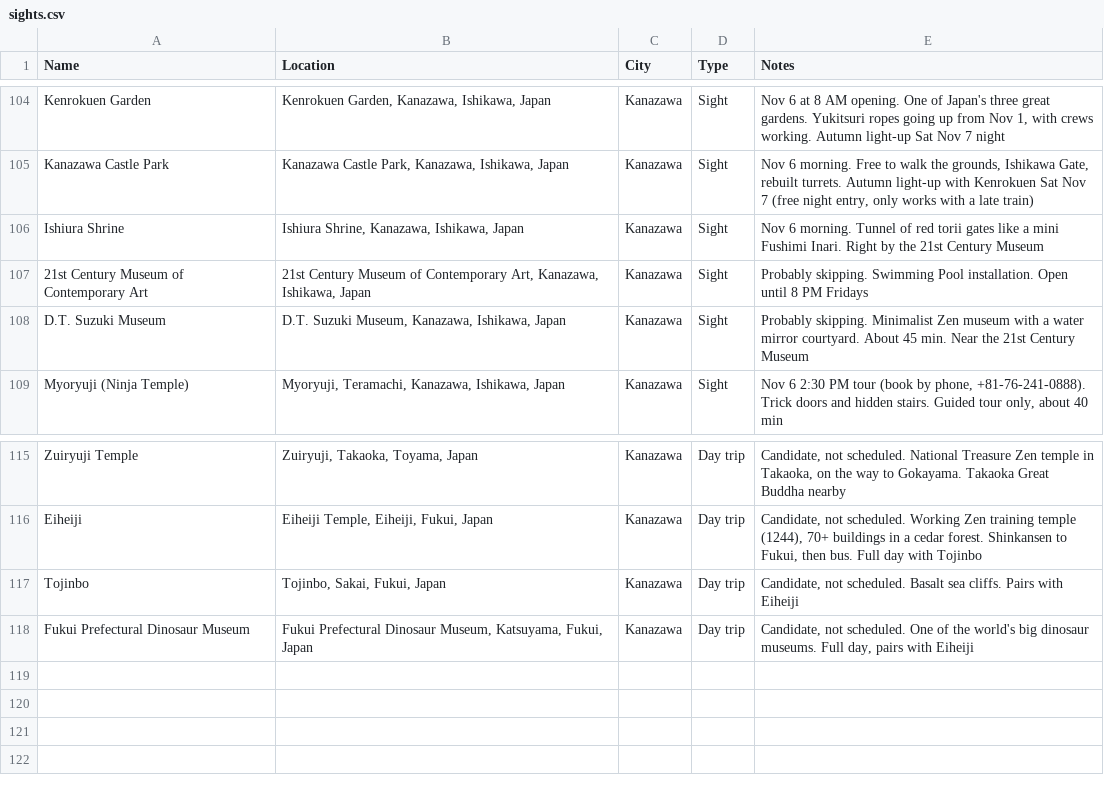
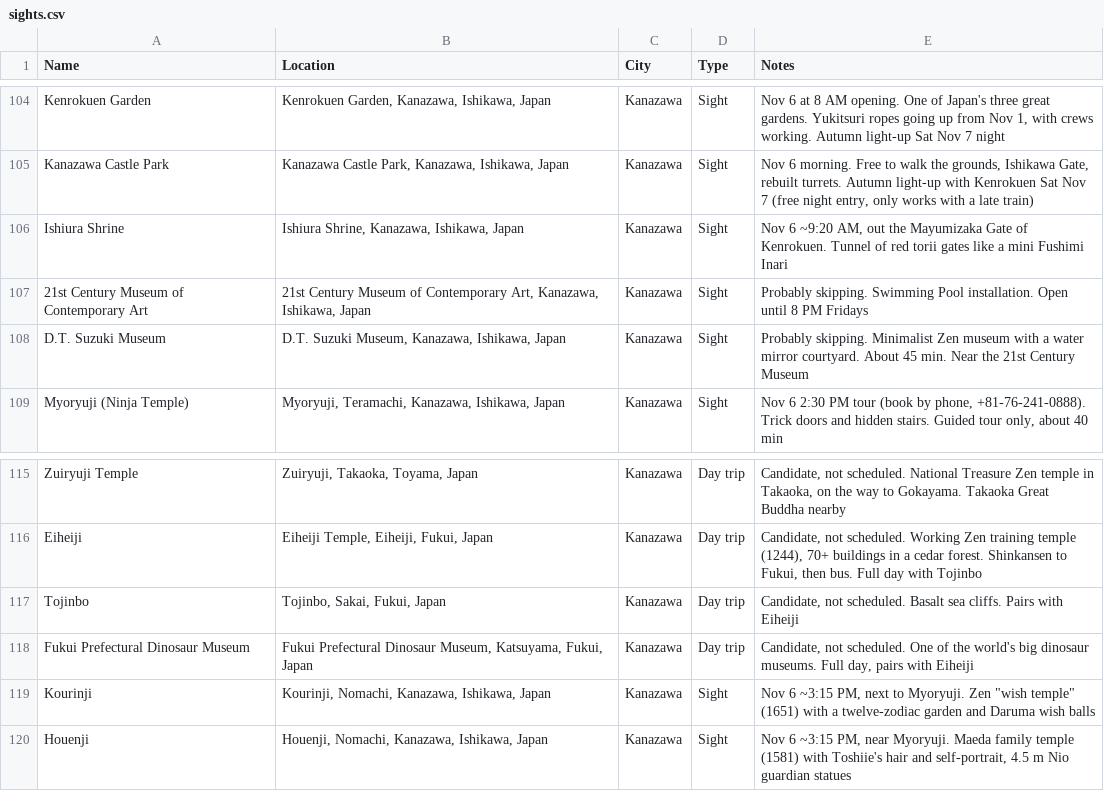
Before and after one commit to dschonhardt/travel, a CSV file: Japan/map-layers/sights.csv, drawn as a sheet; only a part is shown, gaps mark what is left out.

```diff
--- a/Japan/map-layers/sights.csv
+++ b/Japan/map-layers/sights.csv
@@ -105,3 +105,3 @@ Kenrokuen Garden,"Kenrokuen Garden, Kanazawa, Ishikawa, Japan",Kanazawa,Sight,"N
 Kanazawa Castle Park,"Kanazawa Castle Park, Kanazawa, Ishikawa, Japan",Kanazawa,Sight,"Nov 6 morning. Free to walk the grounds, Ishikawa Gate, rebuilt turrets. Autumn light-up with Kenrokuen Sat Nov 7 (free night entry, only works with a late train)"
-Ishiura Shrine,"Ishiura Shrine, Kanazawa, Ishikawa, Japan",Kanazawa,Sight,Nov 6 morning. Tunnel of red torii gates like a mini Fushimi Inari. Right by the 21st Century Museum
+Ishiura Shrine,"Ishiura Shrine, Kanazawa, Ishikawa, Japan",Kanazawa,Sight,"Nov 6 ~9:20 AM, out the Mayumizaka Gate of Kenrokuen. Tunnel of red torii gates like a mini Fushimi Inari"
 21st Century Museum of Contemporary Art,"21st Century Museum of Contemporary Art, Kanazawa, Ishikawa, Japan",Kanazawa,Sight,Probably skipping. Swimming Pool installation. Open until 8 PM Fridays
@@ -118 +118,3 @@ Tojinbo,"Tojinbo, Sakai, Fukui, Japan",Kanazawa,Day trip,"Candidate, not schedul
 Fukui Prefectural Dinosaur Museum,"Fukui Prefectural Dinosaur Museum, Katsuyama, Fukui, Japan",Kanazawa,Day trip,"Candidate, not scheduled. One of the world's big dinosaur museums. Full day, pairs with Eiheiji"
+Kourinji,"Kourinji, Nomachi, Kanazawa, Ishikawa, Japan",Kanazawa,Sight,"Nov 6 ~3:15 PM, next to Myoryuji. Zen ""wish temple"" (1651) with a twelve-zodiac garden and Daruma wish balls"
+Houenji,"Houenji, Nomachi, Kanazawa, Ishikawa, Japan",Kanazawa,Sight,"Nov 6 ~3:15 PM, near Myoryuji. Maeda family temple (1581) with Toshiie's hair and self-portrait, 4.5 m Nio guardian statues"
```
Also changed, not shown: 3 other files.
